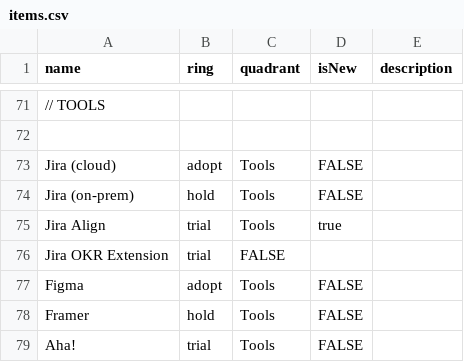
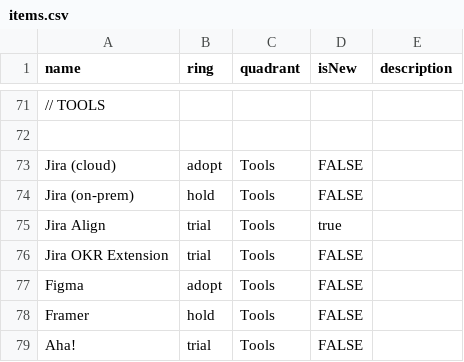
Before and after one commit to paul-aginicds/sonar, a CSV file: items.csv, drawn as a sheet; only a part is shown, gaps mark what is left out; the diff covers the shown part only.

```diff
--- a/items.csv
+++ b/items.csv
@@ -75,3 +75,3 @@ Jira (on-prem),hold,Tools,FALSE,
 Jira Align,trial,Tools,true,
-Jira OKR Extension,trial,FALSE,
+Jira OKR Extension,trial,Tools,FALSE,
 Figma,adopt,Tools,FALSE,
```
Also changed, not shown: 24 added rows elsewhere in this file.
